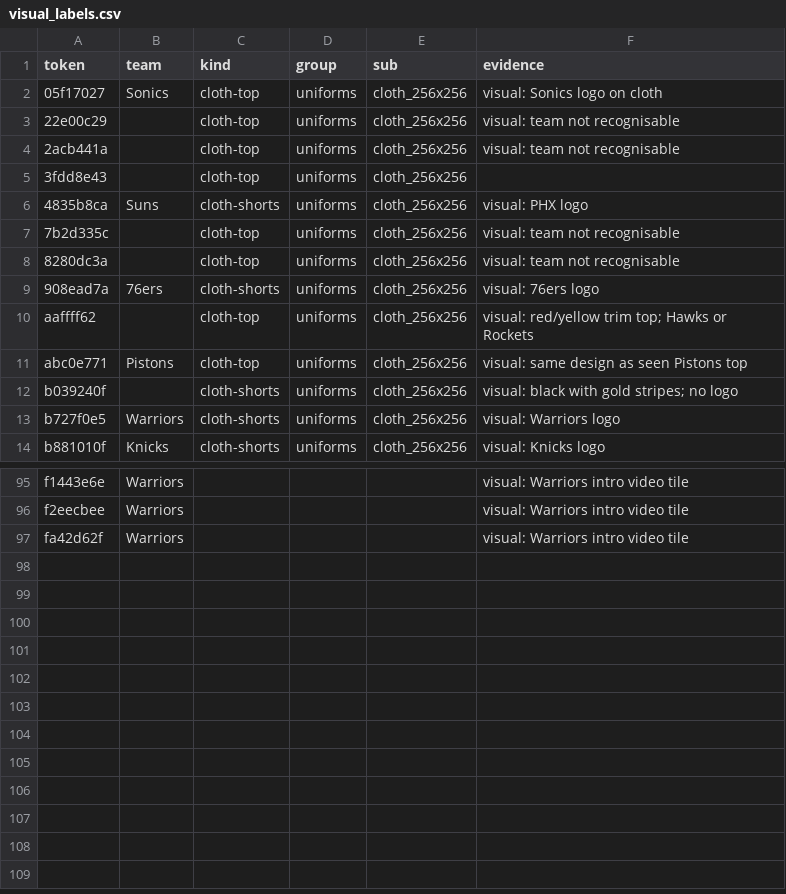
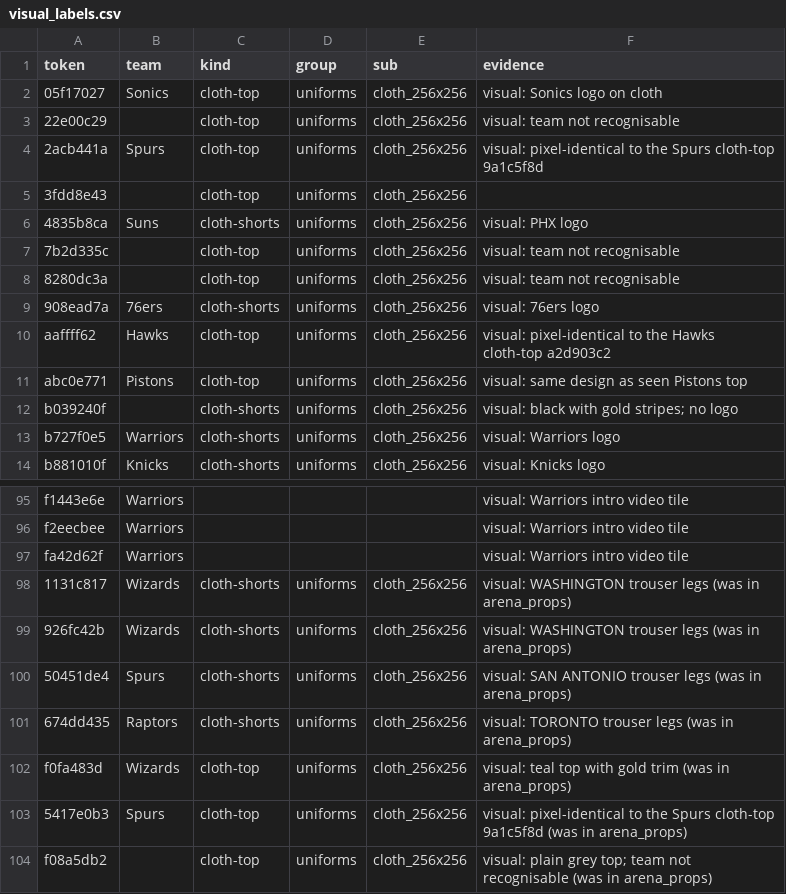
Before and after one commit to lifestepvan2/PROA2K5, a CSV file: data/texture_labels/visual_labels.csv, drawn as a sheet; only a part is shown, gaps mark what is left out.

```diff
--- a/data/texture_labels/visual_labels.csv
+++ b/data/texture_labels/visual_labels.csv
@@ -3,3 +3,3 @@ token,team,kind,group,sub,evidence
 22e00c29,,cloth-top,uniforms,cloth_256x256,visual: team not recognisable
-2acb441a,,cloth-top,uniforms,cloth_256x256,visual: team not recognisable
+2acb441a,Spurs,cloth-top,uniforms,cloth_256x256,visual: pixel-identical to the Spurs cloth-top 9a1c5f8d
 3fdd8e43,,cloth-top,uniforms,cloth_256x256,
@@ -9,3 +9,3 @@ token,team,kind,group,sub,evidence
 908ead7a,76ers,cloth-shorts,uniforms,cloth_256x256,visual: 76ers logo
-aaffff62,,cloth-top,uniforms,cloth_256x256,visual: red/yellow trim top; Hawks or Rockets
+aaffff62,Hawks,cloth-top,uniforms,cloth_256x256,visual: pixel-identical to the Hawks cloth-top a2d903c2
 abc0e771,Pistons,cloth-top,uniforms,cloth_256x256,visual: same design as seen Pistons top
@@ -97 +97,8 @@ f2eecbee,Warriors,,,,visual: Warriors intro video tile
 fa42d62f,Warriors,,,,visual: Warriors intro video tile
+1131c817,Wizards,cloth-shorts,uniforms,cloth_256x256,visual: WASHINGTON trouser legs (was in arena_props)
+926fc42b,Wizards,cloth-shorts,uniforms,cloth_256x256,visual: WASHINGTON trouser legs (was in arena_props)
+50451de4,Spurs,cloth-shorts,uniforms,cloth_256x256,visual: SAN ANTONIO trouser legs (was in arena_props)
+674dd435,Raptors,cloth-shorts,uniforms,cloth_256x256,visual: TORONTO trouser legs (was in arena_props)
+f0fa483d,Wizards,cloth-top,uniforms,cloth_256x256,visual: teal top with gold trim (was in arena_props)
+5417e0b3,Spurs,cloth-top,uniforms,cloth_256x256,visual: pixel-identical to the Spurs cloth-top 9a1c5f8d (was in arena_props)
+f08a5db2,,cloth-top,uniforms,cloth_256x256,visual: plain grey top; team not recognisable (was in arena_props)
```
Also changed, not shown: data/uniform_lods/mapping.csv, data/uniform_lods/sorted.csv, 9 other files.
